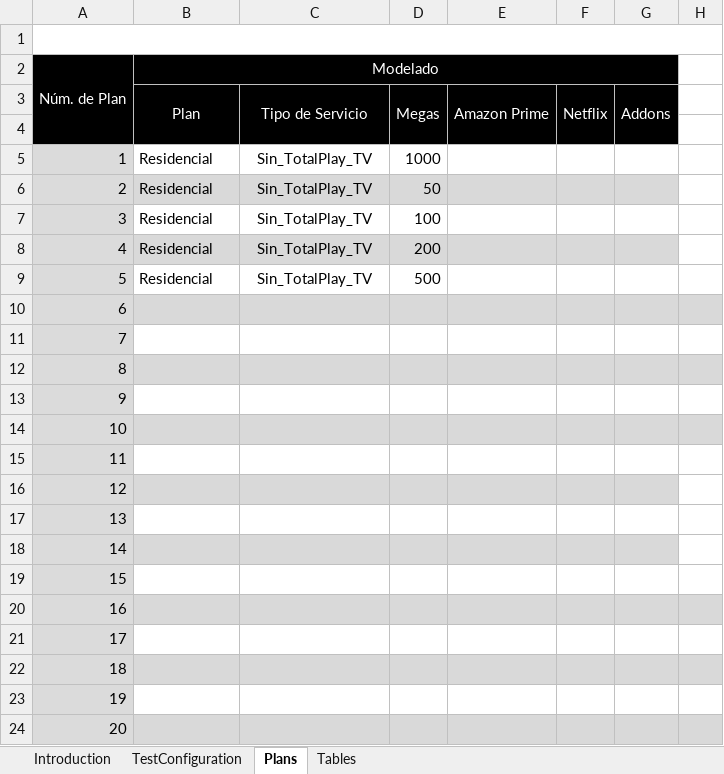
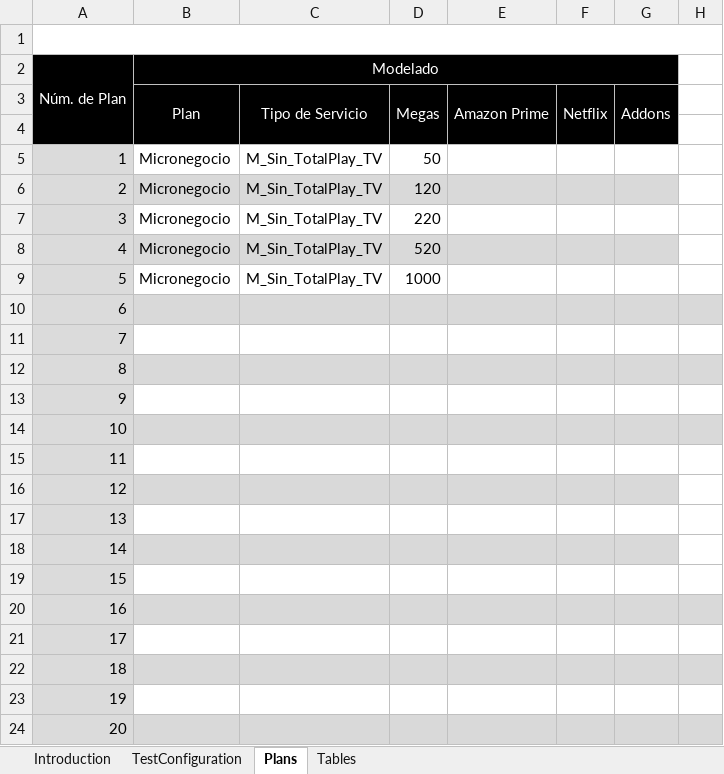
Before and after one commit to soyunandres/salesforceresidencial, an Excel workbook: inputs/ActivationFluxConfiguration.xlsx, sheet Plans, drawn as a sheet; only a part is shown; values as stored, in another font and other column widths than the file's, no borders; the diff names each change by its address in the sheet, - before the commit and + after, or states it on an @@ line.

Commit message:
Modelados para la CC 2841209144 Integración activación OSM Micronegocio

```diff
--- a/inputs/ActivationFluxConfiguration.xlsx (sheet Plans)
+++ b/inputs/ActivationFluxConfiguration.xlsx (sheet Plans)
-B5:B9 (Modelado): Residencial
+B5:B9 (Modelado): Micronegocio
-C5:C9: Sin_TotalPlay_TV
+C5:C9: M_Sin_TotalPlay_TV
-D5: 1000
+D5: 50
-D6: 50
+D6: 120
-D7: 100
+D7: 220
-D8: 200
+D8: 520
-D9: 500
+D9: 1000
```
